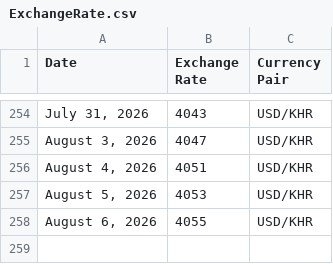
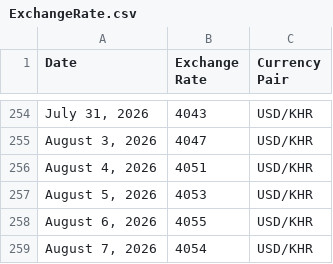
Before and after one commit to RoatnyN/xchangerate, a CSV file: data/ExchangeRate.csv, drawn as a sheet; only a part is shown, gaps mark what is left out.

```diff
--- a/data/ExchangeRate.csv
+++ b/data/ExchangeRate.csv
@@ -258 +258,2 @@ Date,Exchange Rate,Currency Pair
 "August 6, 2026",4055,USD/KHR
+"August 7, 2026",4054,USD/KHR
```
